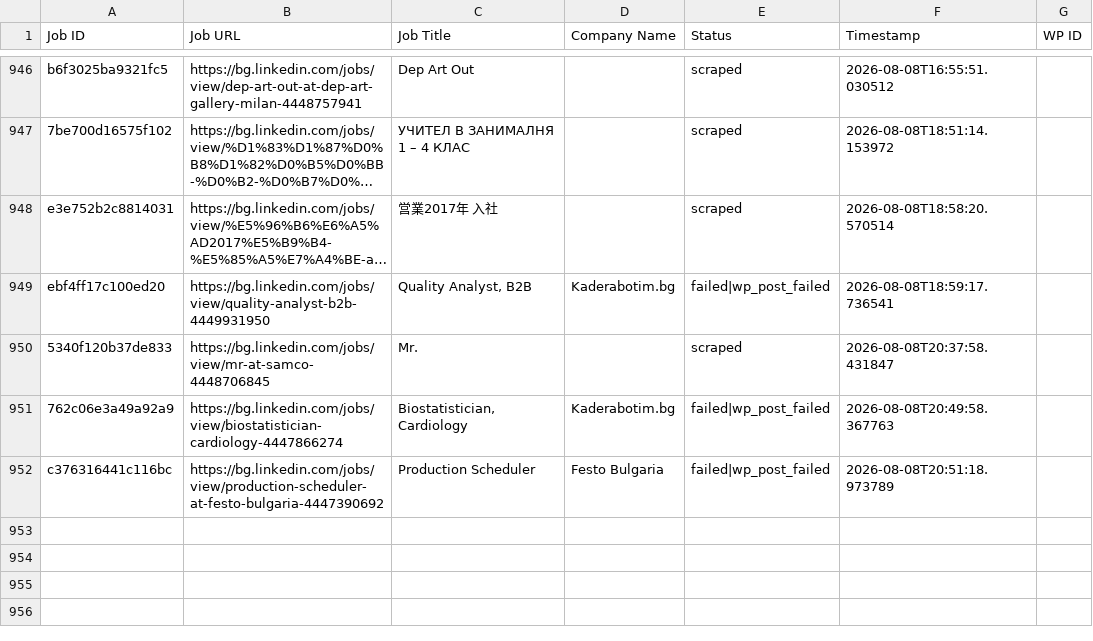
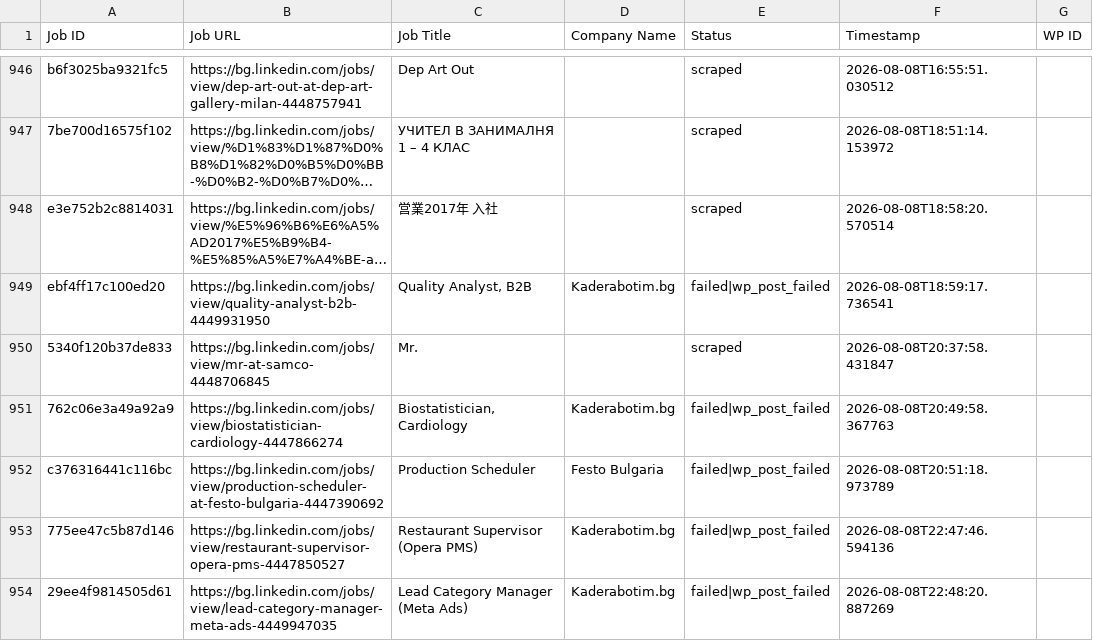
Before and after one commit to vindoky/bg, a CSV file: processed_jobs.csv, drawn as a sheet; only a part is shown, gaps mark what is left out; long unchanged cells end in …; the diff covers the shown part only; the diff names each change by its address in the sheet, - before the commit and + after, or states it on an @@ line.

```diff
--- a/processed_jobs.csv
+++ b/processed_jobs.csv
+row 953: 775ee47c5b87d146 | https://bg.linkedin.com/jobs/view/restaurant-supervisor-opera-pms-4447850527 | Restaurant Supervisor (Opera PMS) | Kaderabotim.bg | failed|wp_post_failed | 2026-08-08T22:47:46.594136
+row 954: 29ee4f9814505d61 | https://bg.linkedin.com/jobs/view/lead-category-manager-meta-ads-4449947035 | Lead Category Manager (Meta Ads) | Kaderabotim.bg | failed|wp_post_failed | 2026-08-08T22:48:20.887269
```
Also changed, not shown: 6 added rows elsewhere in this file.
